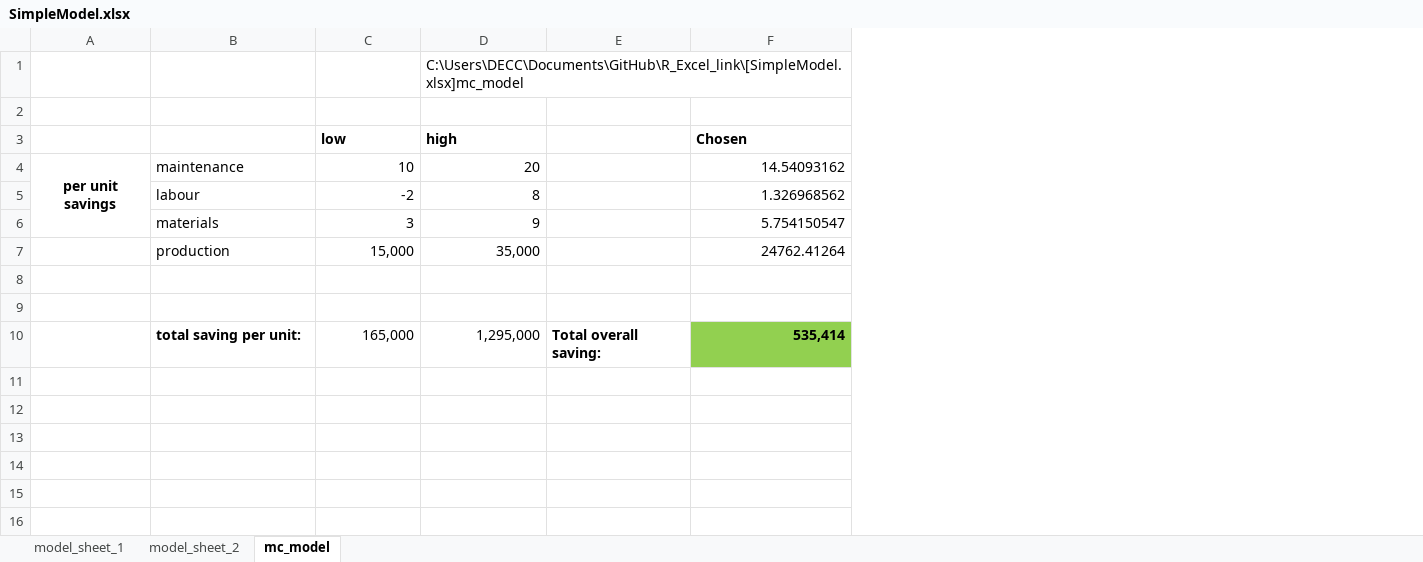
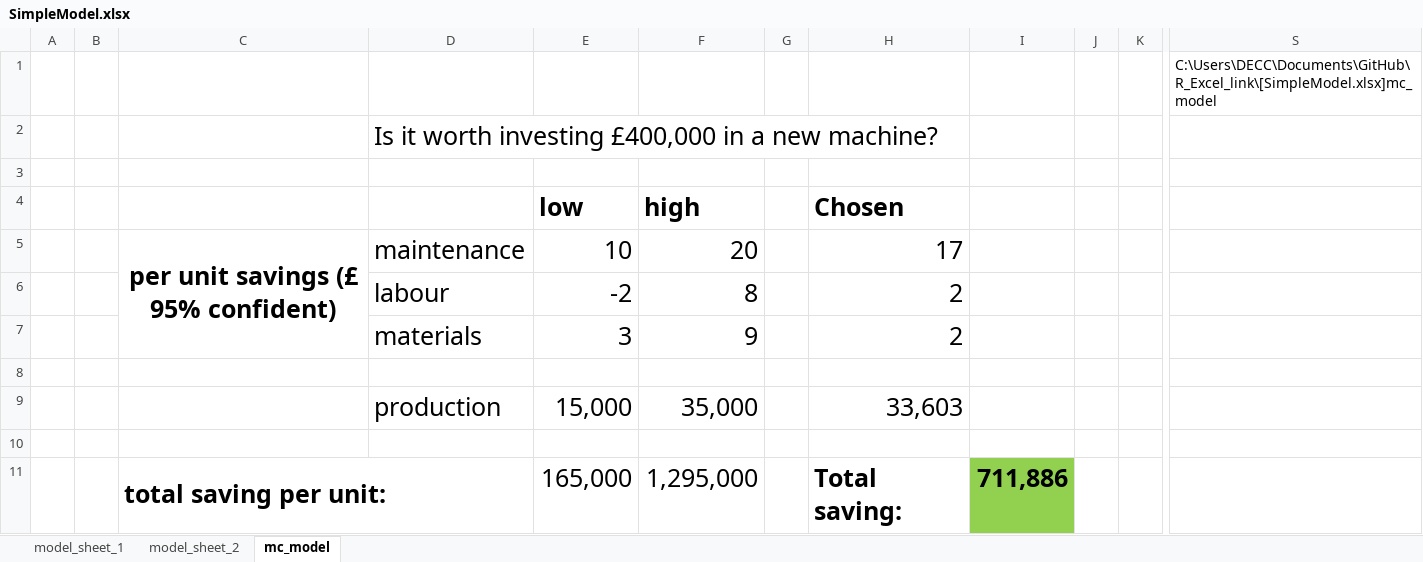
Before and after one commit to decc/R_Excel_link, an Excel workbook: SimpleModel.xlsx, sheet mc_model, drawn as a sheet; only a part is shown, gaps mark what is left out; values as stored, in another font and other column widths than the file's, no borders; removed rows and columns are numbered as before the commit, all else as after; rows hold the shown columns only; the diff covers the shown part only; the diff names each change by its address in the sheet, - before the commit and + after, or states it on an @@ line.

Commit message:
added Simple_Example.R and example.xlsx

```diff
--- a/SimpleModel.xlsx (sheet mc_model)
+++ b/SimpleModel.xlsx (sheet mc_model)
-column A, row 4: per unit savings
+column A, empty
+column B, empty
+column C, row 5: per unit savings (£ 95% confident); row 11: total saving per unit:
-column E, row 10: Total overall saving:
+column G, empty
+column I, row 11: 711,886
+column J, empty
+column K, empty
+column S, row 1: C:\Users\DECC\Documents\GitHub\R_Excel_link\[SimpleModel.xlsx]mc_model
-F1 (high): C:\Users\DECC\Documents\GitHub\R_Excel_link\[SimpleModel.xlsx]mc_model
+F1 (high): (empty)
+row 2:  |  |  | Is it worth investing £400,000 in a new machine?
@@ E4:F4 text size: larger @@
@@ H4:H7 text size: larger @@
@@ D5:F7 text size: larger @@
-H5 (Chosen): 14.54093162
+H5 (Chosen): 17
-H6 (Chosen): 1.326968562
+H6 (Chosen): 2
-H7 (Chosen): 5.754150547
+H7 (Chosen): 2
-row 7:  | production | 15,000 | 35,000 |  | 24762.41264
+row 9:  |  |  | production | 15,000 | 35,000 |  | 33,603
-D11: total saving per unit:
+D11: (empty)
@@ E11:F11 text size: larger @@
-H11 (Chosen): 535,414
+H11 (Chosen): Total saving:
@@ H11 text size: larger, fill: #92D050 → none @@
```
Also changed, not shown: 7 added columns elsewhere in this sheet, formulas that keep their value, 4 other files.
